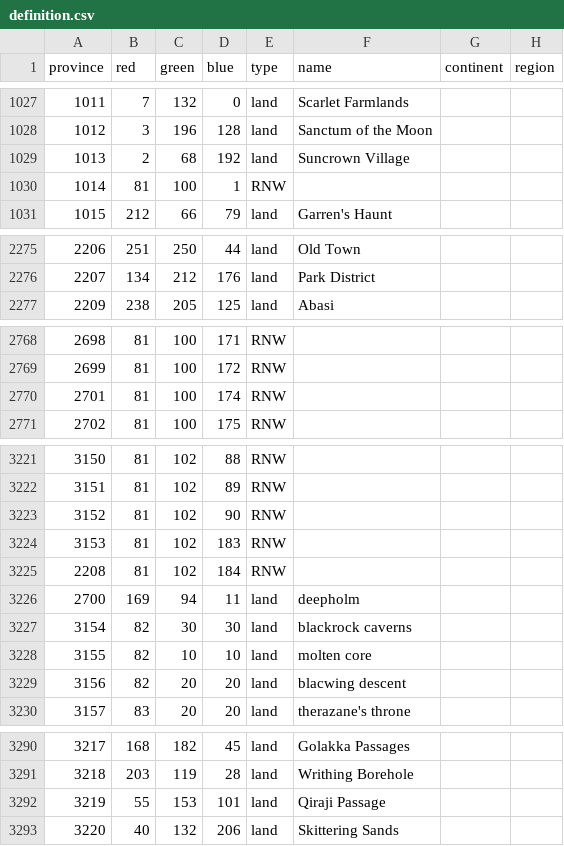
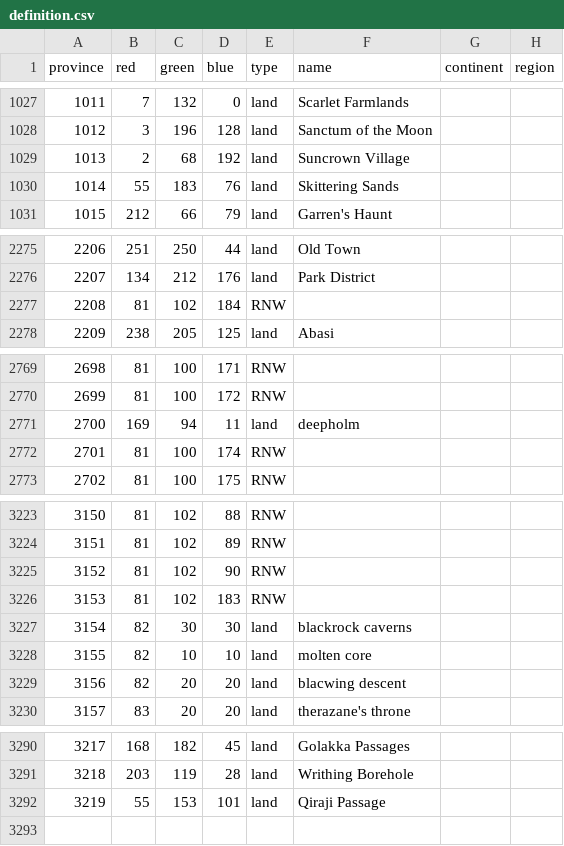
Before and after one commit to dogabeey/WWU, a CSV file: map/definition.csv, drawn as a sheet; only a part is shown, gaps mark what is left out.

```diff
--- a/map/definition.csv
+++ b/map/definition.csv
@@ -1029,3 +1029,3 @@ province;red;green;blue;type;name;continent;region
 1013;2;68;192;land;Suncrown Village;;
-1014;81;100;1;RNW;;;
+1014;55;183;76;land;Skittering Sands;;
 1015;212;66;79;land;Garren's Haunt;;
@@ -2276,2 +2276,3 @@ province;red;green;blue;type;name;continent;region
 2207;134;212;176;land;Park District;;
+2208;81;102;184;RNW;;;
 2209;238;205;125;land;Abasi;;
@@ -2769,2 +2770,3 @@ province;red;green;blue;type;name;continent;region
 2699;81;100;172;RNW;;;
+2700;169;94;11;land;deepholm;;
 2701;81;100;174;RNW;;;
@@ -3224,4 +3226,2 @@ province;red;green;blue;type;name;continent;region
 3153;81;102;183;RNW;;;
-2208;81;102;184;RNW;;;
-2700;169;94;11;land;deepholm;;
 3154;82;30;30;land;blackrock caverns;;
@@ -3292,2 +3292 @@ province;red;green;blue;type;name;continent;region
 3219;55;153;101;land;Qiraji Passage;;
-3220;40;132;206;land;Skittering Sands;;
```
Also changed, not shown: 13 other files.
